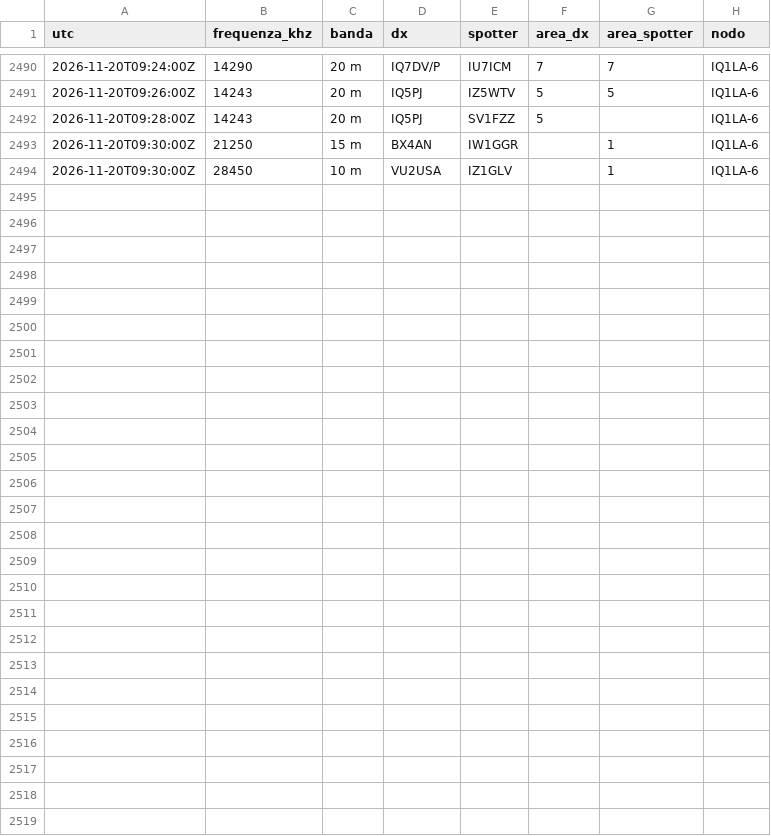
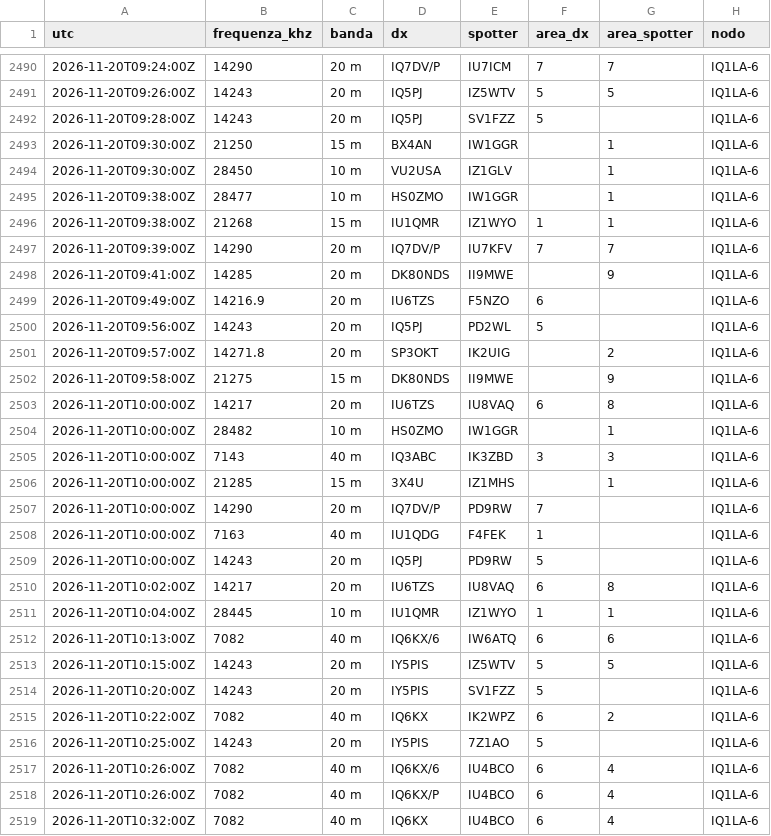
Before and after one commit to altolazio/propagazione_HF, a CSV file: 2026-11/cluster_spot.csv, drawn as a sheet; only a part is shown, gaps mark what is left out.

```diff
--- a/2026-11/cluster_spot.csv
+++ b/2026-11/cluster_spot.csv
@@ -2494 +2494,26 @@ utc,frequenza_khz,banda,dx,spotter,area_dx,area_spotter,nodo
 2026-11-20T09:30:00Z,28450,10 m,VU2USA,IZ1GLV,,1,IQ1LA-6
+2026-11-20T09:38:00Z,28477,10 m,HS0ZMO,IW1GGR,,1,IQ1LA-6
+2026-11-20T09:38:00Z,21268,15 m,IU1QMR,IZ1WYO,1,1,IQ1LA-6
+2026-11-20T09:39:00Z,14290,20 m,IQ7DV/P,IU7KFV,7,7,IQ1LA-6
+2026-11-20T09:41:00Z,14285,20 m,DK80NDS,II9MWE,,9,IQ1LA-6
+2026-11-20T09:49:00Z,14216.9,20 m,IU6TZS,F5NZO,6,,IQ1LA-6
+2026-11-20T09:56:00Z,14243,20 m,IQ5PJ,PD2WL,5,,IQ1LA-6
+2026-11-20T09:57:00Z,14271.8,20 m,SP3OKT,IK2UIG,,2,IQ1LA-6
+2026-11-20T09:58:00Z,21275,15 m,DK80NDS,II9MWE,,9,IQ1LA-6
+2026-11-20T10:00:00Z,14217,20 m,IU6TZS,IU8VAQ,6,8,IQ1LA-6
+2026-11-20T10:00:00Z,28482,10 m,HS0ZMO,IW1GGR,,1,IQ1LA-6
+2026-11-20T10:00:00Z,7143,40 m,IQ3ABC,IK3ZBD,3,3,IQ1LA-6
+2026-11-20T10:00:00Z,21285,15 m,3X4U,IZ1MHS,,1,IQ1LA-6
+2026-11-20T10:00:00Z,14290,20 m,IQ7DV/P,PD9RW,7,,IQ1LA-6
+2026-11-20T10:00:00Z,7163,40 m,IU1QDG,F4FEK,1,,IQ1LA-6
+2026-11-20T10:00:00Z,14243,20 m,IQ5PJ,PD9RW,5,,IQ1LA-6
+2026-11-20T10:02:00Z,14217,20 m,IU6TZS,IU8VAQ,6,8,IQ1LA-6
+2026-11-20T10:04:00Z,28445,10 m,IU1QMR,IZ1WYO,1,1,IQ1LA-6
+2026-11-20T10:13:00Z,7082,40 m,IQ6KX/6,IW6ATQ,6,6,IQ1LA-6
+2026-11-20T10:15:00Z,14243,20 m,IY5PIS,IZ5WTV,5,5,IQ1LA-6
+2026-11-20T10:20:00Z,14243,20 m,IY5PIS,SV1FZZ,5,,IQ1LA-6
+2026-11-20T10:22:00Z,7082,40 m,IQ6KX,IK2WPZ,6,2,IQ1LA-6
+2026-11-20T10:25:00Z,14243,20 m,IY5PIS,7Z1AO,5,,IQ1LA-6
+2026-11-20T10:26:00Z,7082,40 m,IQ6KX/6,IU4BCO,6,4,IQ1LA-6
+2026-11-20T10:26:00Z,7082,40 m,IQ6KX/P,IU4BCO,6,4,IQ1LA-6
+2026-11-20T10:32:00Z,7082,40 m,IQ6KX,IU4BCO,6,4,IQ1LA-6
```
Also changed, not shown: 2026-11/bande.csv, 2026-11/meteo_spazio.csv, 6 other files.
